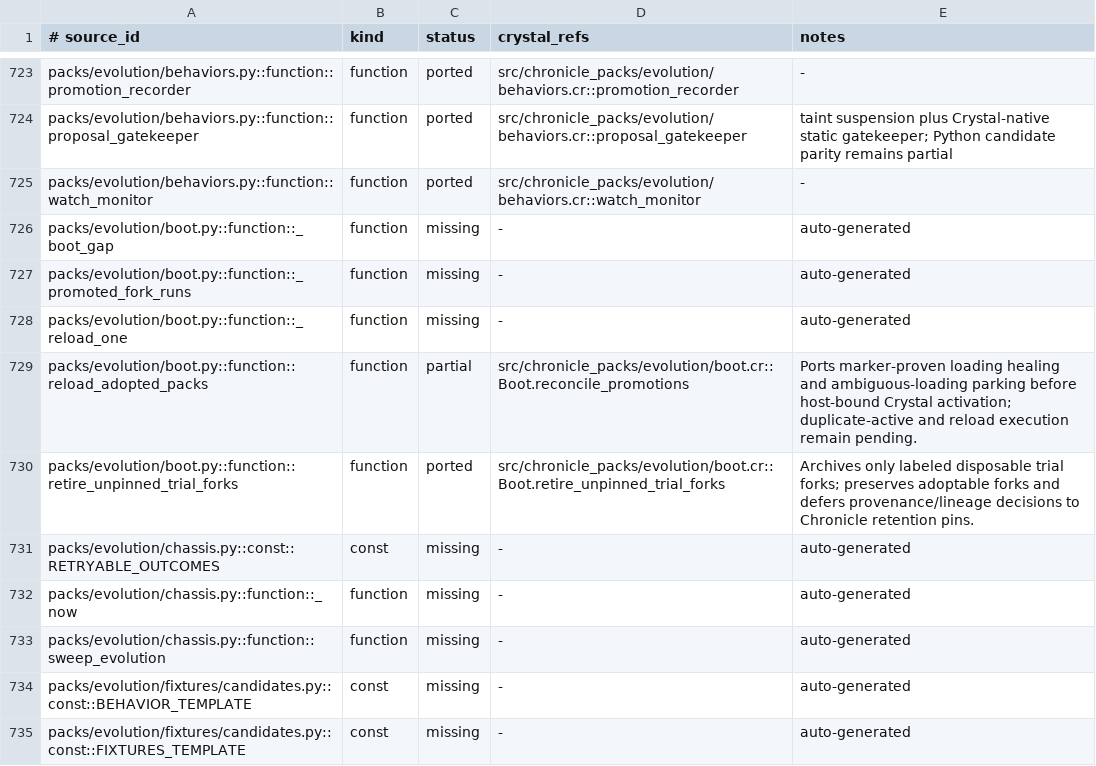
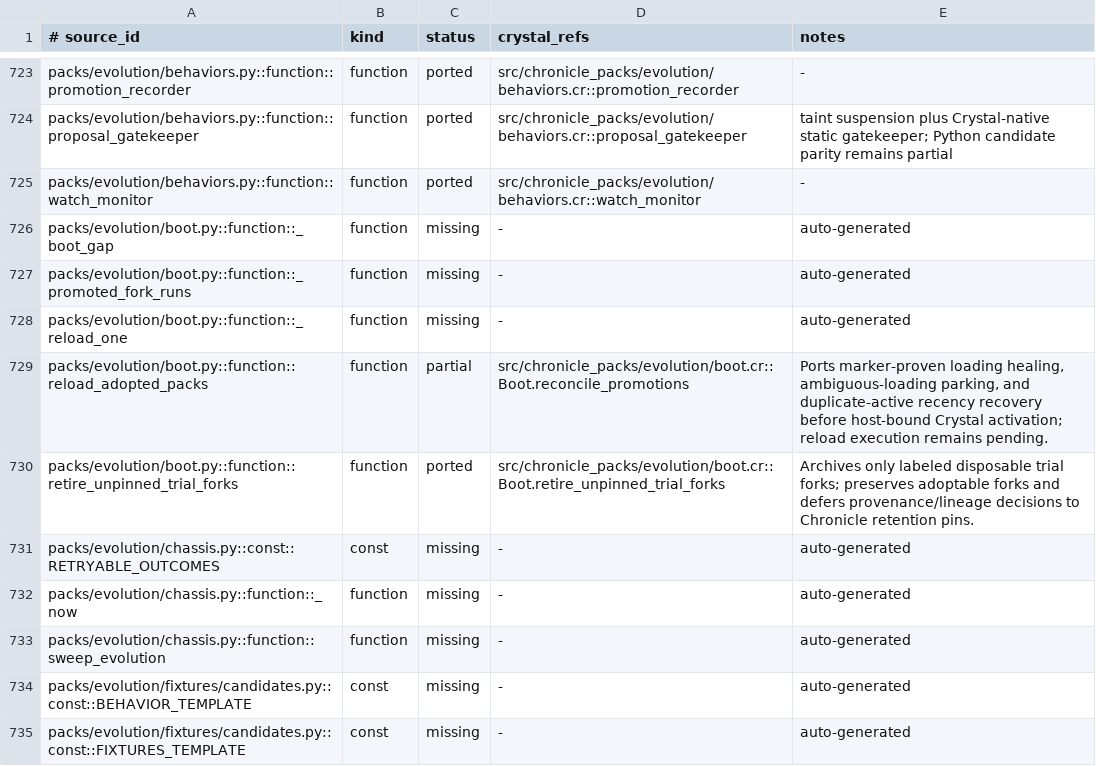
Before and after one commit to dsisnero/chronicle-packs, a TSV file: plans/inventory/python_port_inventory.tsv, drawn as a sheet; only a part is shown, gaps mark what is left out.

Commit message:
port: reconcile duplicate Evolution promotions at boot
Port the duplicate-active recovery rule from boot reload: the most recent active promotion survives, older records are disabled with supersession provenance, and a boot-heal gap records the repair. Candidate activation remains explicitly host-bound.

Update the partial reload inventory note and roadmap subphase after full repository gates.

```diff
--- a/plans/inventory/python_port_inventory.tsv
+++ b/plans/inventory/python_port_inventory.tsv
@@ -728,3 +728,3 @@ packs/evolution/boot.py::function::_promoted_fork_runs	function	missing	-	auto-g
 packs/evolution/boot.py::function::_reload_one	function	missing	-	auto-generated
-packs/evolution/boot.py::function::reload_adopted_packs	function	partial	src/chronicle_packs/evolution/boot.cr::Boot.reconcile_promotions	Ports marker-proven loading healing and ambiguous-loading parking before host-bound Crystal activation; duplicate-active and reload execution remain pending.
+packs/evolution/boot.py::function::reload_adopted_packs	function	partial	src/chronicle_packs/evolution/boot.cr::Boot.reconcile_promotions	Ports marker-proven loading healing, ambiguous-loading parking, and duplicate-active recency recovery before host-bound Crystal activation; reload execution remains pending.
 packs/evolution/boot.py::function::retire_unpinned_trial_forks	function	ported	src/chronicle_packs/evolution/boot.cr::Boot.retire_unpinned_trial_forks	Archives only labeled disposable trial forks; preserves adoptable forks and defers provenance/lineage decisions to Chronicle retention pins.
```
Also changed, not shown: 3 other files.
